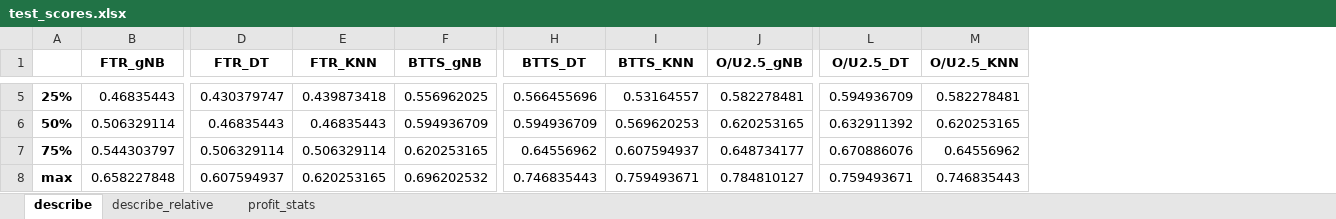
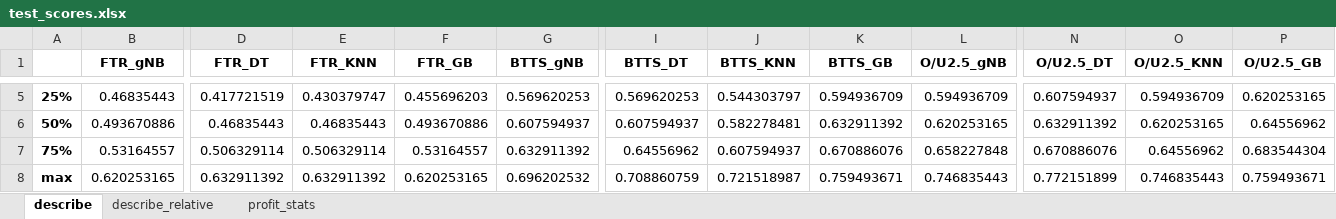
Before and after one commit to Admex666/TSDP, an Excel workbook: ML_PL_new/test_scores.xlsx, sheet describe, drawn as a sheet; only a part is shown, gaps mark what is left out; values as stored, in another font and other column widths than the file's, no borders; addresses are those after the commit; the diff covers the shown part only; the diff names each change by its address in the sheet, - before the commit and + after, or states it on an @@ line.

```diff
--- a/ML_PL_new/test_scores.xlsx (sheet describe)
+++ b/ML_PL_new/test_scores.xlsx (sheet describe)
+column F (FTR_GB), rows 5-8: 0.455696203 | 0.493670886 | 0.53164557 | 0.620253165
+column K (BTTS_GB), rows 5-8: 0.594936709 | 0.632911392 | 0.670886076 | 0.759493671
+column P (O/U2.5_GB), rows 5-8: 0.620253165 | 0.64556962 | 0.683544304 | 0.759493671
-D5 (FTR_DT): 0.430379747
+D5 (FTR_DT): 0.417721519
-E5 (FTR_KNN): 0.439873418
+E5 (FTR_KNN): 0.430379747
-G5 (BTTS_gNB): 0.556962025
+G5 (BTTS_gNB): 0.569620253
-I5 (BTTS_DT): 0.566455696
+I5 (BTTS_DT): 0.569620253
-J5 (BTTS_KNN): 0.53164557
+J5 (BTTS_KNN): 0.544303797
-L5 (O/U2.5_gNB): 0.582278481
+L5 (O/U2.5_gNB): 0.594936709
-N5 (O/U2.5_DT): 0.594936709
+N5 (O/U2.5_DT): 0.607594937
-O5 (O/U2.5_KNN): 0.582278481
+O5 (O/U2.5_KNN): 0.594936709
-B6 (FTR_gNB): 0.506329114
+B6 (FTR_gNB): 0.493670886
-G6 (BTTS_gNB): 0.594936709
+G6 (BTTS_gNB): 0.607594937
-I6 (BTTS_DT): 0.594936709
+I6 (BTTS_DT): 0.607594937
-J6 (BTTS_KNN): 0.569620253
+J6 (BTTS_KNN): 0.582278481
-B7 (FTR_gNB): 0.544303797
+B7 (FTR_gNB): 0.53164557
-G7 (BTTS_gNB): 0.620253165
+G7 (BTTS_gNB): 0.632911392
-L7 (O/U2.5_gNB): 0.648734177
+L7 (O/U2.5_gNB): 0.658227848
-B8 (FTR_gNB): 0.658227848
+B8 (FTR_gNB): 0.620253165
-D8 (FTR_DT): 0.607594937
+D8 (FTR_DT): 0.632911392
-E8 (FTR_KNN): 0.620253165
+E8 (FTR_KNN): 0.632911392
-I8 (BTTS_DT): 0.746835443
+I8 (BTTS_DT): 0.708860759
-J8 (BTTS_KNN): 0.759493671
+J8 (BTTS_KNN): 0.721518987
-L8 (O/U2.5_gNB): 0.784810127
+L8 (O/U2.5_gNB): 0.746835443
-N8 (O/U2.5_DT): 0.759493671
+N8 (O/U2.5_DT): 0.772151899
```
Also changed, not shown: 33 edited cells elsewhere in this sheet, sheet describe_relative, sheet profit_stats, 2 other files.
